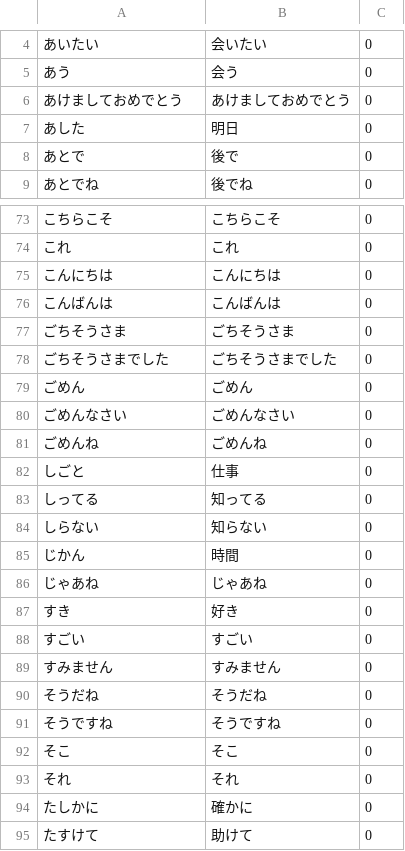
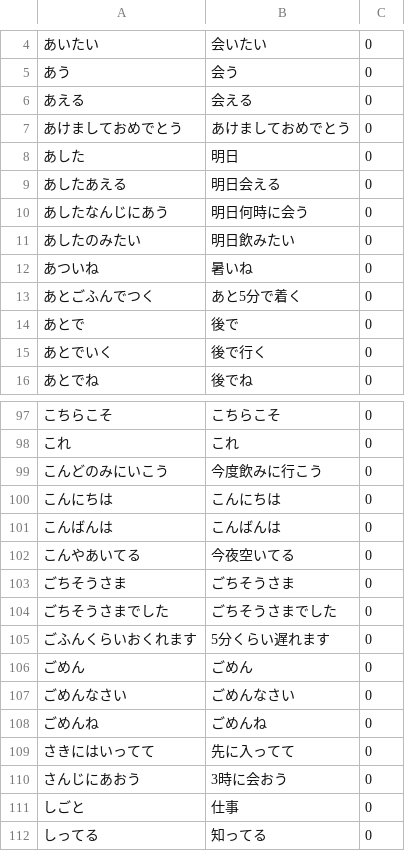
Before and after one commit to TaiKeid/steam-frame-full-keyboard, a TSV file: japanese/preferred.tsv, drawn as a sheet; only a part is shown, gaps mark what is left out; the shorter side is filled out with more unchanged rows; the diff covers the shown part only.

```diff
--- a/japanese/preferred.tsv
+++ b/japanese/preferred.tsv
@@ -5,5 +5,12 @@
 あう	会う	0
+あえる	会える	0
 あけましておめでとう	あけましておめでとう	0
 あした	明日	0
+あしたあえる	明日会える	0
+あしたなんじにあう	明日何時に会う	0
+あしたのみたい	明日飲みたい	0
+あついね	暑いね	0
+あとごふんでつく	あと5分で着く	0
 あとで	後で	0
+あとでいく	後で行く	0
 あとでね	後でね	0
@@ -74,6 +98,9 @@
 これ	これ	0
+こんどのみにいこう	今度飲みに行こう	0
 こんにちは	こんにちは	0
 こんばんは	こんばんは	0
+こんやあいてる	今夜空いてる	0
 ごちそうさま	ごちそうさま	0
 ごちそうさまでした	ごちそうさまでした	0
+ごふんくらいおくれます	5分くらい遅れます	0
 ごめん	ごめん	0
@@ -81,2 +108,4 @@
 ごめんね	ごめんね	0
+さきにはいってて	先に入ってて	0
+さんじにあおう	3時に会おう	0
 しごと	仕事	0
```
Also changed, not shown: 47 added rows elsewhere in this file, 7 other files.
